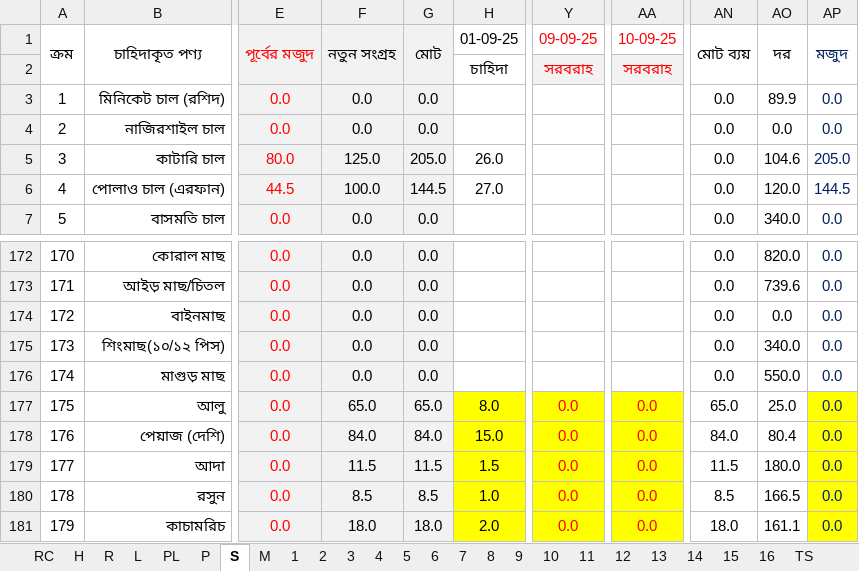
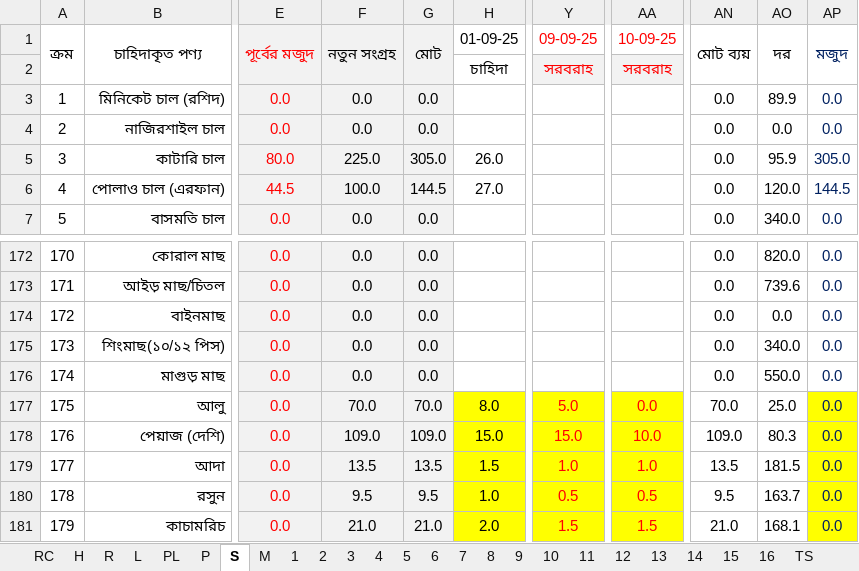
Before and after one commit to nshamim2026/office, an Excel workbook: Store/09-2025 ‍STORE GH/01-10 SEP 2025 SU.xlsx, sheet S, drawn as a sheet; only a part is shown, gaps mark what is left out; values as stored, in another font and other column widths than the file's, no borders; conditional formats not drawn; the diff covers the shown part only; the diff names each change by its address in the sheet, - before the commit and + after, or states it on an @@ line.

```diff
--- a/Store/09-2025 ‍STORE GH/01-10 SEP 2025 SU.xlsx (sheet S)
+++ b/Store/09-2025 ‍STORE GH/01-10 SEP 2025 SU.xlsx (sheet S)
-F5: 125.0
+F5: 225.0
-G5: 205.0
+G5: 305.0
-AO5: 104.6
+AO5: 95.9
-AP5: 205.0
+AP5: 305.0
-F177: 65.0
+F177: 70.0
-G177: 65.0
+G177: 70.0
-Y177: 0.0
+Y177: 5.0
-AN177: 65.0
+AN177: 70.0
-F178: 84.0
+F178: 109.0
-G178: 84.0
+G178: 109.0
-Y178: 0.0
+Y178: 15.0
-AA178: 0.0
+AA178: 10.0
-AN178: 84.0
+AN178: 109.0
-AO178: 80.4
+AO178: 80.3
-F179: 11.5
+F179: 13.5
-G179: 11.5
+G179: 13.5
-Y179: 0.0
+Y179: 1.0
-AA179: 0.0
+AA179: 1.0
-AN179: 11.5
+AN179: 13.5
-AO179: 180.0
+AO179: 181.5
-F180: 8.5
+F180: 9.5
-G180: 8.5
+G180: 9.5
-Y180: 0.0
+Y180: 0.5
-AA180: 0.0
+AA180: 0.5
-AN180: 8.5
+AN180: 9.5
-AO180: 166.5
+AO180: 163.7
-F181: 18.0
+F181: 21.0
-G181: 18.0
+G181: 21.0
-Y181: 0.0
+Y181: 1.5
-AA181: 0.0
+AA181: 1.5
-AN181: 18.0
+AN181: 21.0
-AO181: 161.1
+AO181: 168.1
```
Also changed, not shown: 239 edited cells elsewhere in this sheet, sheet R, sheet 9, sheet 10, sheet P, sheet PL, sheet 3, 18 more sheets, hidden cells.
